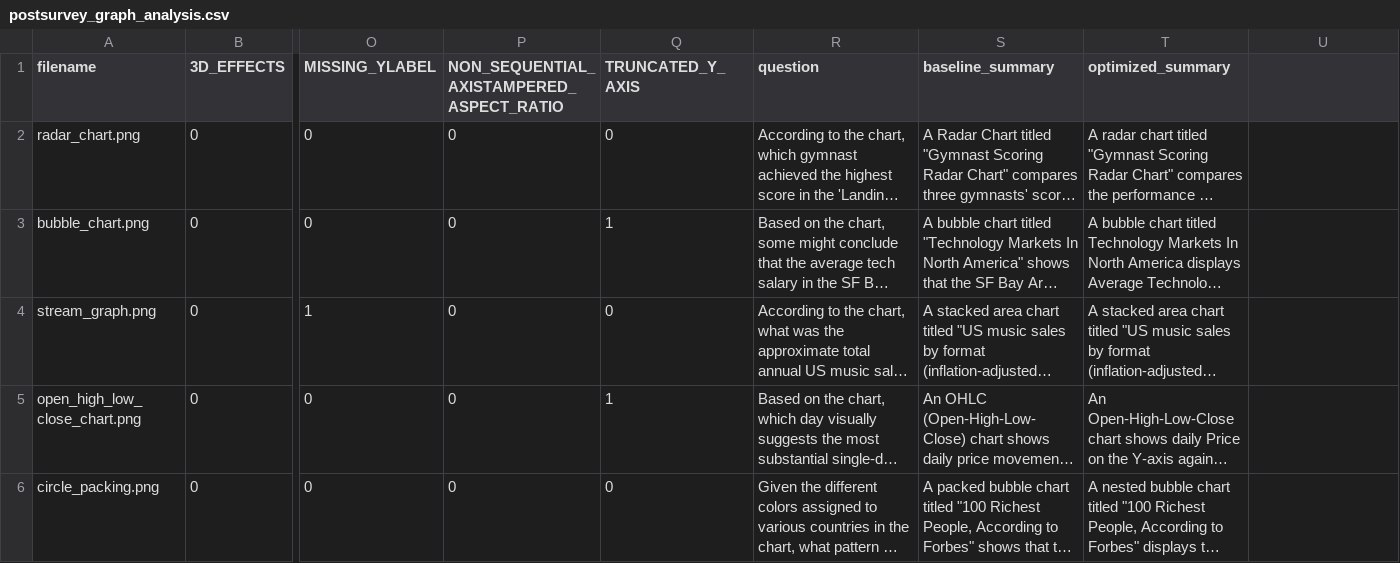
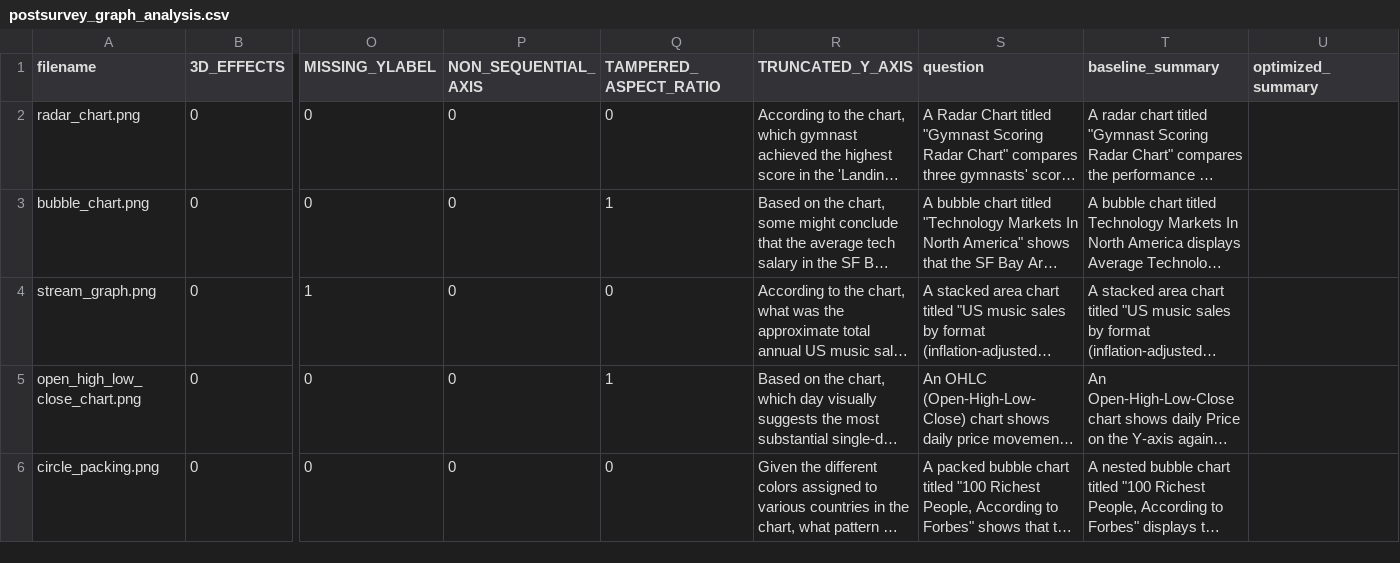
Before and after one commit to om-arya/matcha, a CSV file: user-studies/post-survey/chart-summarizer-simulation/src/graph-data/postsurvey_graph_analysis.csv, drawn as a sheet; only a part is shown, gaps mark what is left out; long unchanged cells end in …; the diff names each change by its address in the sheet, - before the commit and + after, or states it on an @@ line.

Commit message:
Post-survey fixes and improvements

```diff
--- a/user-studies/post-survey/chart-summarizer-simulation/src/graph-data/postsurvey_graph_analysis.csv
+++ b/user-studies/post-survey/chart-summarizer-simulation/src/graph-data/postsurvey_graph_analysis.csv
-P1: NON_SEQUENTIAL_AXISTAMPERED_ASPECT_RATIO
+P1: NON_SEQUENTIAL_AXIS
-Q1: TRUNCATED_Y_AXIS
+Q1: TAMPERED_ASPECT_RATIO
-R1: question
+R1: TRUNCATED_Y_AXIS
-S1: baseline_summary
+S1: question
-T1: optimized_summary
+T1: baseline_summary
-U1: (empty)
+U1: optimized_summary
```
Also changed, not shown: 13 other files.
